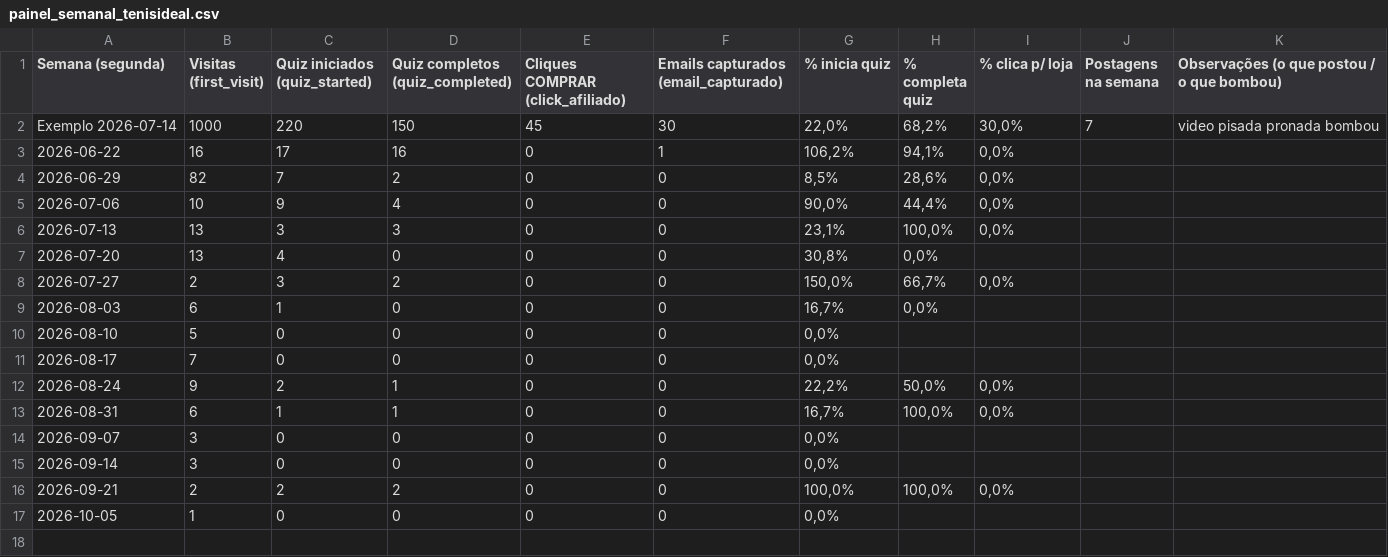
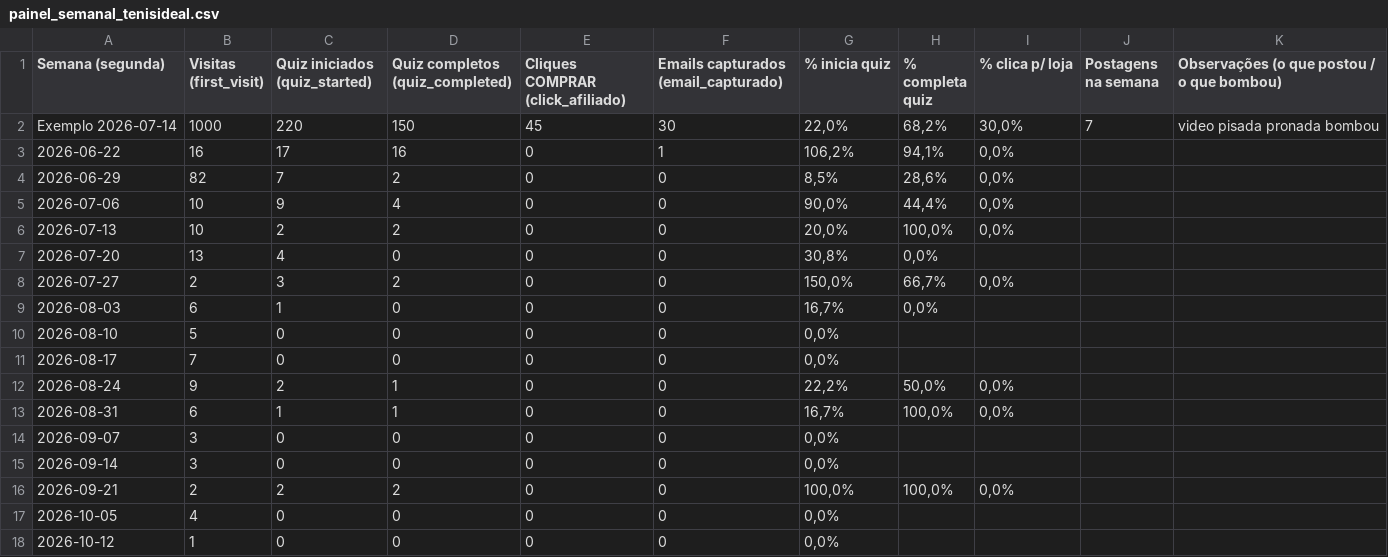
Before and after one commit to cristianamoreira/tenisideal, a CSV file: painel_semanal_tenisideal.csv, drawn as a sheet.

```diff
--- a/painel_semanal_tenisideal.csv
+++ b/painel_semanal_tenisideal.csv
@@ -5,3 +5,3 @@ Exemplo 2026-07-14,1000,220,150,45,30,"22,0%","68,2%","30,0%",7,video pisada pro
 2026-07-06,10,9,4,0,0,"90,0%","44,4%","0,0%",,
-2026-07-13,13,3,3,0,0,"23,1%","100,0%","0,0%",,
+2026-07-13,10,2,2,0,0,"20,0%","100,0%","0,0%",,
 2026-07-20,13,4,0,0,0,"30,8%","0,0%",,,
@@ -16,2 +16,3 @@ Exemplo 2026-07-14,1000,220,150,45,30,"22,0%","68,2%","30,0%",7,video pisada pro
 2026-09-21,2,2,2,0,0,"100,0%","100,0%","0,0%",,
-2026-10-05,1,0,0,0,0,"0,0%",,,,
+2026-10-05,4,0,0,0,0,"0,0%",,,,
+2026-10-12,1,0,0,0,0,"0,0%",,,,
```
